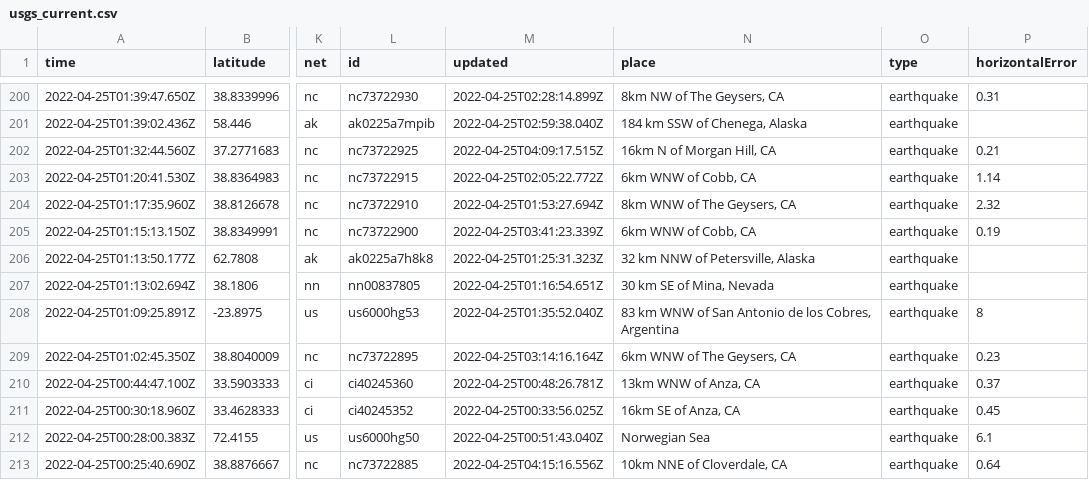
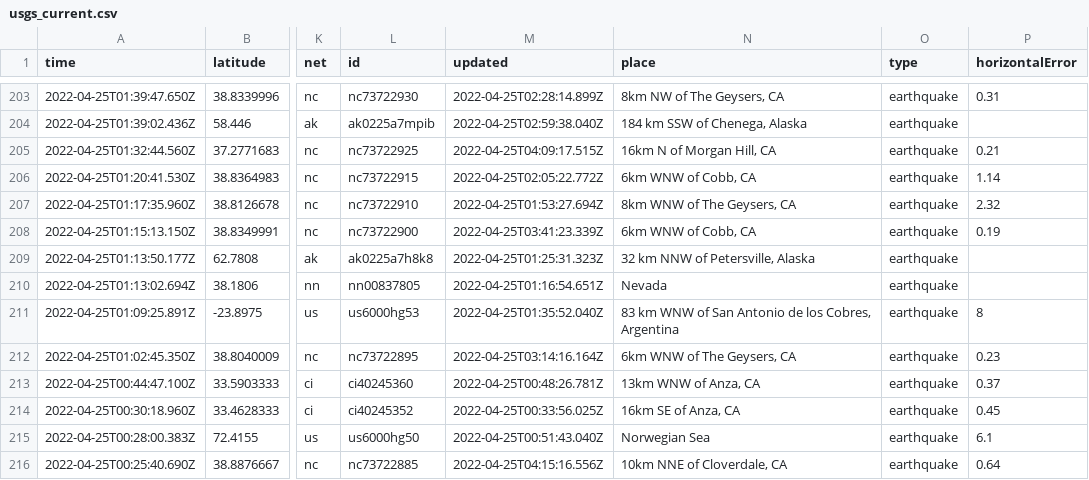
Before and after one commit to adriandgarcia/nicar2022_github_actions, a CSV file: usgs_current.csv, drawn as a sheet; only a part is shown, gaps mark what is left out; addresses are those after the commit; the diff covers the shown part only; the diff names each change by its address in the sheet, - before the commit and + after, or states it on an @@ line.

```diff
--- a/usgs_current.csv
+++ b/usgs_current.csv
-N210 (place): 30 km SE of Mina, Nevada
+N210 (place): Nevada
```
Also changed, not shown: 3 added rows, 2 removed rows and 11 edited cells elsewhere in this file, 1 other file.
